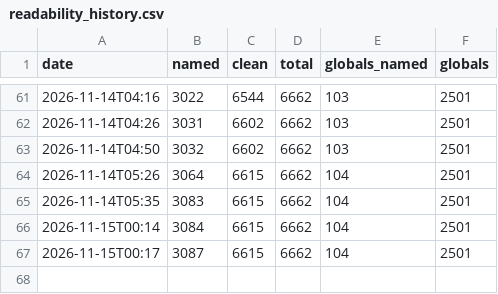
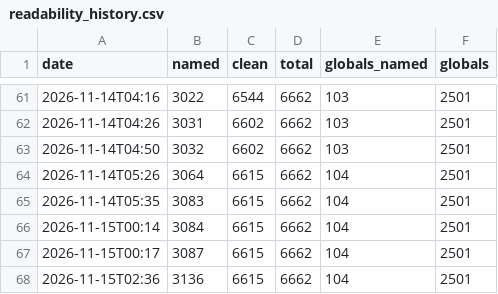
Before and after one commit to Komasia/sly2-decomp, a CSV file: config/readability_history.csv, drawn as a sheet; only a part is shown, gaps mark what is left out.

```diff
--- a/config/readability_history.csv
+++ b/config/readability_history.csv
@@ -67 +67,2 @@ date,named,clean,total,globals_named,globals
 2026-11-15T00:17,3087,6615,6662,104,2501
+2026-11-15T02:36,3136,6615,6662,104,2501
```
